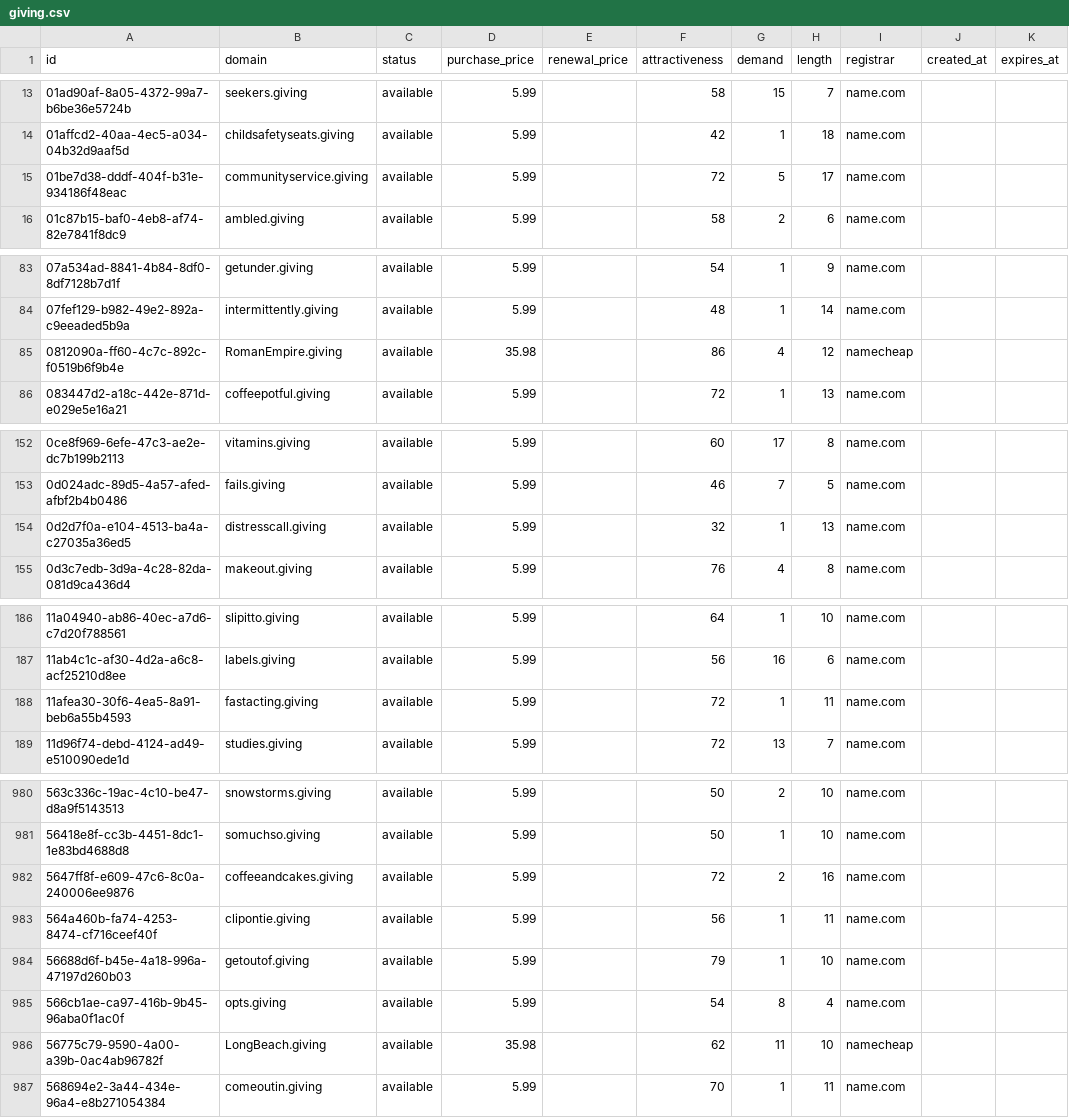
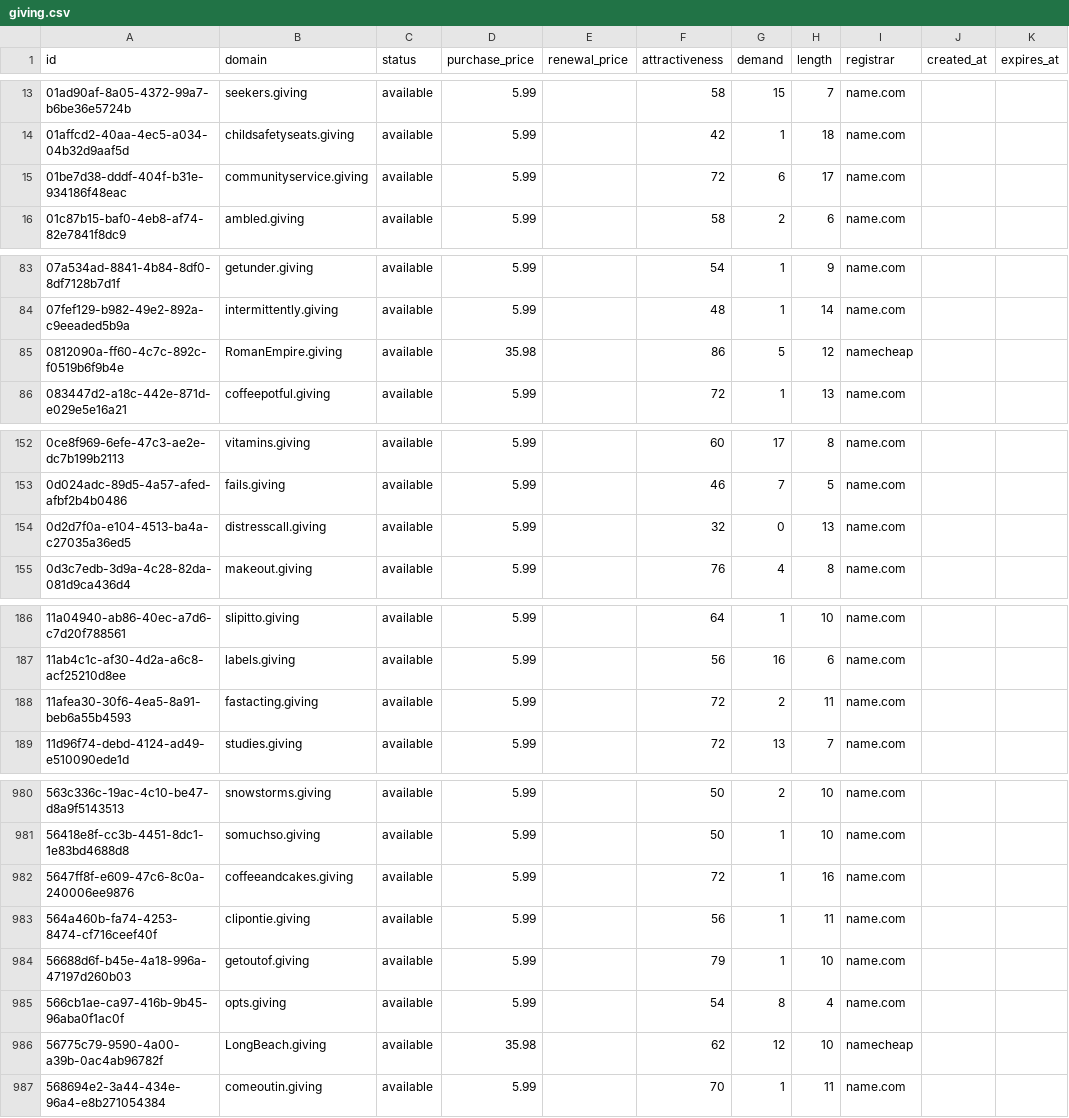
Before and after one commit to UniqueDomains/giving-oneword-domains, a CSV file: giving.csv, drawn as a sheet; only a part is shown, gaps mark what is left out; the diff covers the shown part only.

```diff
--- a/giving.csv
+++ b/giving.csv
@@ -14,3 +14,3 @@ id,domain,status,purchase_price,renewal_price,attractiveness,demand,length,regis
 01affcd2-40aa-4ec5-a034-04b32d9aaf5d,childsafetyseats.giving,available,5.99,,42,1,18,name.com,,
-01be7d38-dddf-404f-b31e-934186f48eac,communityservice.giving,available,5.99,,72,5,17,name.com,,
+01be7d38-dddf-404f-b31e-934186f48eac,communityservice.giving,available,5.99,,72,6,17,name.com,,
 01c87b15-baf0-4eb8-af74-82e7841f8dc9,ambled.giving,available,5.99,,58,2,6,name.com,,
@@ -84,3 +84,3 @@ id,domain,status,purchase_price,renewal_price,attractiveness,demand,length,regis
 07fef129-b982-49e2-892a-c9eeaded5b9a,intermittently.giving,available,5.99,,48,1,14,name.com,,
-0812090a-ff60-4c7c-892c-f0519b6f9b4e,RomanEmpire.giving,available,35.98,,86,4,12,namecheap,,
+0812090a-ff60-4c7c-892c-f0519b6f9b4e,RomanEmpire.giving,available,35.98,,86,5,12,namecheap,,
 083447d2-a18c-442e-871d-e029e5e16a21,coffeepotful.giving,available,5.99,,72,1,13,name.com,,
@@ -153,3 +153,3 @@ id,domain,status,purchase_price,renewal_price,attractiveness,demand,length,regis
 0d024adc-89d5-4a57-afed-afbf2b4b0486,fails.giving,available,5.99,,46,7,5,name.com,,
-0d2d7f0a-e104-4513-ba4a-c27035a36ed5,distresscall.giving,available,5.99,,32,1,13,name.com,,
+0d2d7f0a-e104-4513-ba4a-c27035a36ed5,distresscall.giving,available,5.99,,32,0,13,name.com,,
 0d3c7edb-3d9a-4c28-82da-081d9ca436d4,makeout.giving,available,5.99,,76,4,8,name.com,,
@@ -187,3 +187,3 @@ id,domain,status,purchase_price,renewal_price,attractiveness,demand,length,regis
 11ab4c1c-af30-4d2a-a6c8-acf25210d8ee,labels.giving,available,5.99,,56,16,6,name.com,,
-11afea30-30f6-4ea5-8a91-beb6a55b4593,fastacting.giving,available,5.99,,72,1,11,name.com,,
+11afea30-30f6-4ea5-8a91-beb6a55b4593,fastacting.giving,available,5.99,,72,2,11,name.com,,
 11d96f74-debd-4124-ad49-e510090ede1d,studies.giving,available,5.99,,72,13,7,name.com,,
@@ -981,3 +981,3 @@ id,domain,status,purchase_price,renewal_price,attractiveness,demand,length,regis
 56418e8f-cc3b-4451-8dc1-1e83bd4688d8,somuchso.giving,available,5.99,,50,1,10,name.com,,
-5647ff8f-e609-47c6-8c0a-240006ee9876,coffeeandcakes.giving,available,5.99,,72,2,16,name.com,,
+5647ff8f-e609-47c6-8c0a-240006ee9876,coffeeandcakes.giving,available,5.99,,72,1,16,name.com,,
 564a460b-fa74-4253-8474-cf716ceef40f,clipontie.giving,available,5.99,,56,1,11,name.com,,
@@ -985,3 +985,3 @@ id,domain,status,purchase_price,renewal_price,attractiveness,demand,length,regis
 566cb1ae-ca97-416b-9b45-96aba0f1ac0f,opts.giving,available,5.99,,54,8,4,name.com,,
-56775c79-9590-4a00-a39b-0ac4ab96782f,LongBeach.giving,available,35.98,,62,11,10,namecheap,,
+56775c79-9590-4a00-a39b-0ac4ab96782f,LongBeach.giving,available,35.98,,62,12,10,namecheap,,
 568694e2-3a44-434e-96a4-e8b271054384,comeoutin.giving,available,5.99,,70,1,11,name.com,,
```
Also changed, not shown: 28 edited cells elsewhere in this file, 4 other files.
